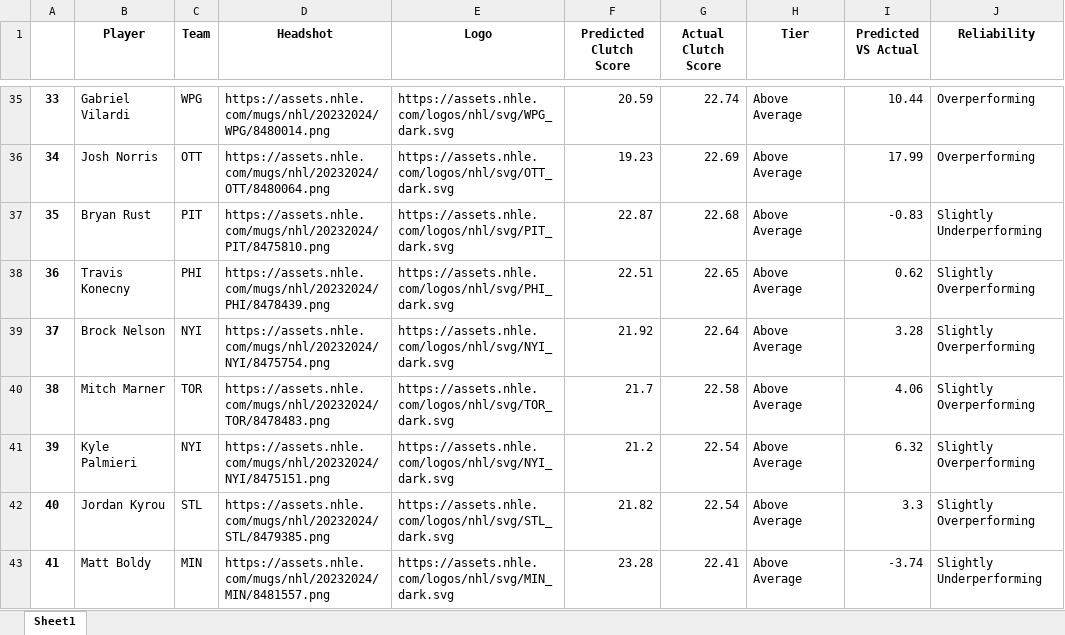
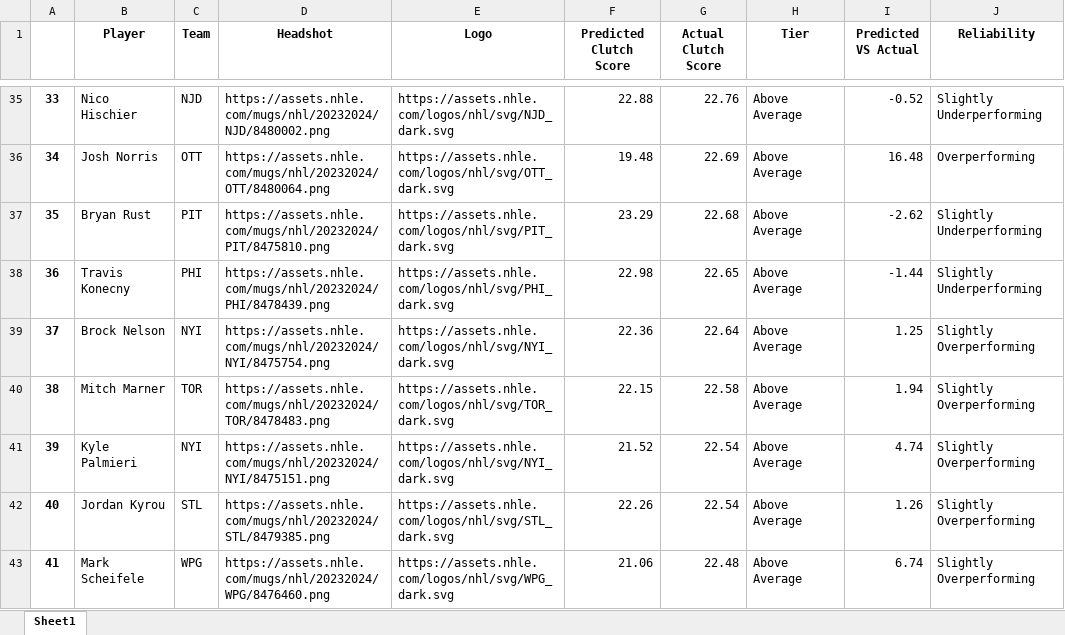
Before and after one commit to Shak789/NHL-Clutch-Goalscorers, an Excel workbook: Player Clutch Statistics 1.xlsx, sheet Sheet1, drawn as a sheet; only a part is shown, gaps mark what is left out; values as stored, in another font and other column widths than the file's, no borders; the diff covers the shown part only; the diff names each change by its address in the sheet, - before the commit and + after, or states it on an @@ line.

```diff
--- a/Player Clutch Statistics 1.xlsx (sheet Sheet1)
+++ b/Player Clutch Statistics 1.xlsx (sheet Sheet1)
-B35 (Player): Gabriel Vilardi
+B35 (Player): Nico Hischier
-C35 (Team): WPG
+C35 (Team): NJD
-D35 (Headshot): https://assets.nhle.com/mugs/nhl/20232024/WPG/8480014.png
+D35 (Headshot): https://assets.nhle.com/mugs/nhl/20232024/NJD/8480002.png
-E35 (Logo): https://assets.nhle.com/logos/nhl/svg/WPG_dark.svg
+E35 (Logo): https://assets.nhle.com/logos/nhl/svg/NJD_dark.svg
-F35 (Predicted Clutch Score): 20.59
+F35 (Predicted Clutch Score): 22.88
-G35 (Actual Clutch Score): 22.74
+G35 (Actual Clutch Score): 22.76
-I35 (Predicted VS Actual): 10.44
+I35 (Predicted VS Actual): -0.52
-J35 (Reliability): Overperforming
+J35 (Reliability): Slightly Underperforming
-F36 (Predicted Clutch Score): 19.23
+F36 (Predicted Clutch Score): 19.48
-I36 (Predicted VS Actual): 17.99
+I36 (Predicted VS Actual): 16.48
-F37 (Predicted Clutch Score): 22.87
+F37 (Predicted Clutch Score): 23.29
-I37 (Predicted VS Actual): -0.83
+I37 (Predicted VS Actual): -2.62
-F38 (Predicted Clutch Score): 22.51
+F38 (Predicted Clutch Score): 22.98
-I38 (Predicted VS Actual): 0.62
+I38 (Predicted VS Actual): -1.44
-J38 (Reliability): Slightly Overperforming
+J38 (Reliability): Slightly Underperforming
-F39 (Predicted Clutch Score): 21.92
+F39 (Predicted Clutch Score): 22.36
-I39 (Predicted VS Actual): 3.28
+I39 (Predicted VS Actual): 1.25
-F40 (Predicted Clutch Score): 21.7
+F40 (Predicted Clutch Score): 22.15
-I40 (Predicted VS Actual): 4.06
+I40 (Predicted VS Actual): 1.94
-F41 (Predicted Clutch Score): 21.2
+F41 (Predicted Clutch Score): 21.52
-I41 (Predicted VS Actual): 6.32
+I41 (Predicted VS Actual): 4.74
-F42 (Predicted Clutch Score): 21.82
+F42 (Predicted Clutch Score): 22.26
-I42 (Predicted VS Actual): 3.3
+I42 (Predicted VS Actual): 1.26
-B43 (Player): Matt Boldy
+B43 (Player): Mark Scheifele
-C43 (Team): MIN
+C43 (Team): WPG
-D43 (Headshot): https://assets.nhle.com/mugs/nhl/20232024/MIN/8481557.png
+D43 (Headshot): https://assets.nhle.com/mugs/nhl/20232024/WPG/8476460.png
-E43 (Logo): https://assets.nhle.com/logos/nhl/svg/MIN_dark.svg
+E43 (Logo): https://assets.nhle.com/logos/nhl/svg/WPG_dark.svg
-F43 (Predicted Clutch Score): 23.28
+F43 (Predicted Clutch Score): 21.06
-G43 (Actual Clutch Score): 22.41
+G43 (Actual Clutch Score): 22.48
-I43 (Predicted VS Actual): -3.74
+I43 (Predicted VS Actual): 6.74
-J43 (Reliability): Slightly Underperforming
+J43 (Reliability): Slightly Overperforming
```
Also changed, not shown: 1447 edited cells elsewhere in this sheet, Player Clutch Statistics.xlsx, 3 other files.
